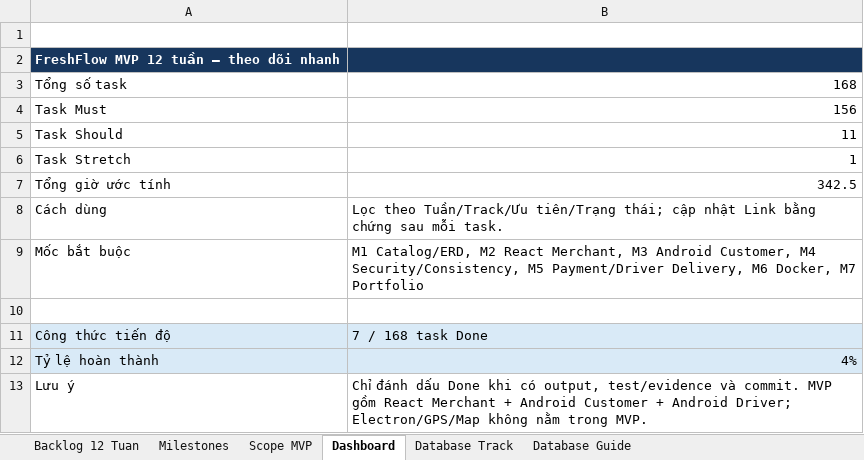
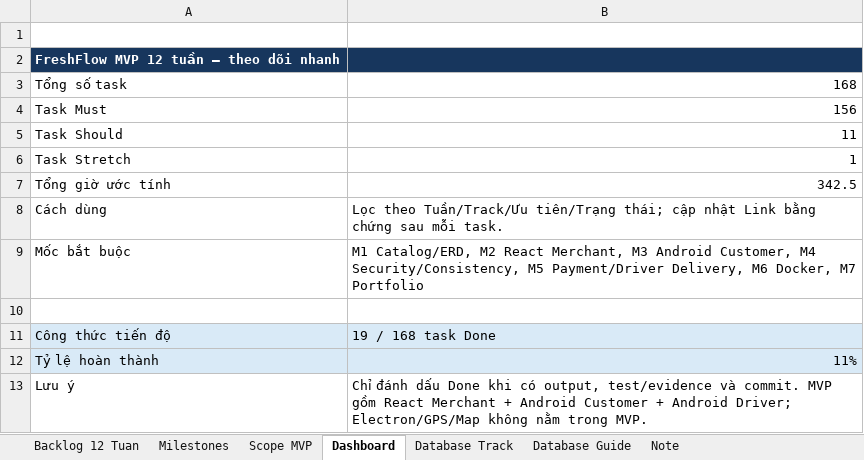
Before and after one commit to trunghieu2910/FreshFlow, an Excel workbook: plan/backlog-freshflow-mvp-12-tuan-updated.xlsx, sheet Dashboard, drawn as a sheet; values as stored, in another font and other column widths than the file's, no borders; the diff names each change by its address in the sheet, - before the commit and + after, or states it on an @@ line.

```diff
--- a/plan/backlog-freshflow-mvp-12-tuan-updated.xlsx (sheet Dashboard)
+++ b/plan/backlog-freshflow-mvp-12-tuan-updated.xlsx (sheet Dashboard)
+sheet tab: Note
-B11: 7 / 168 task Done
+B11: 19 / 168 task Done
-B12: 4%
+B12: 11%
```
Also changed, not shown: sheet Backlog 12 Tuan, charts or pictures, 17 other files.
